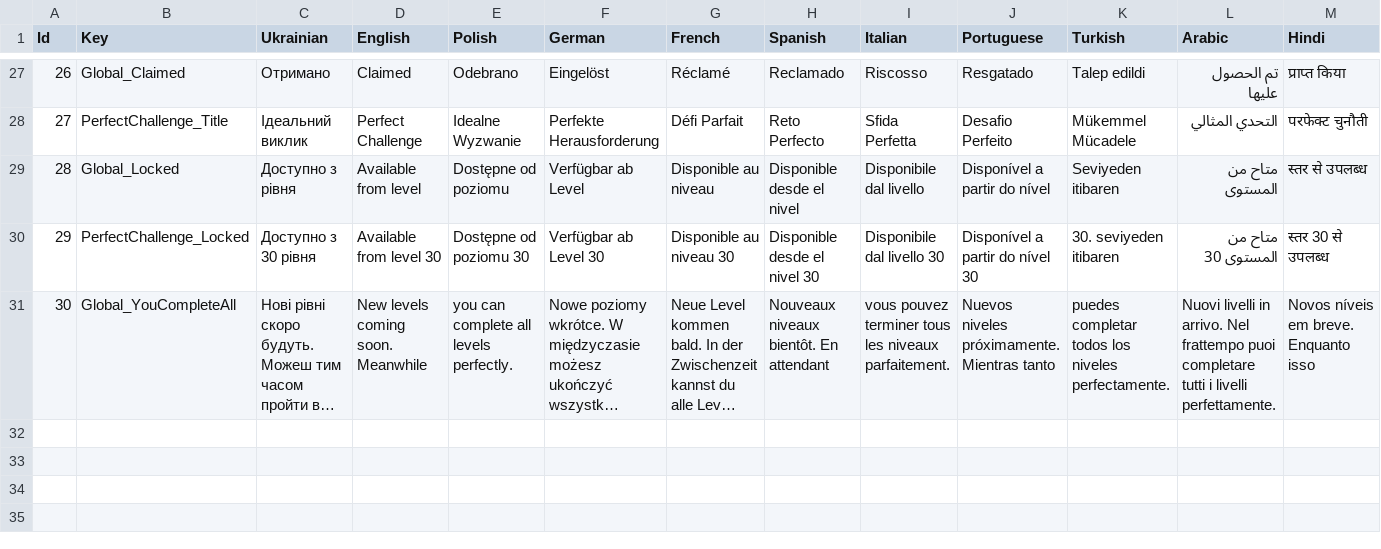
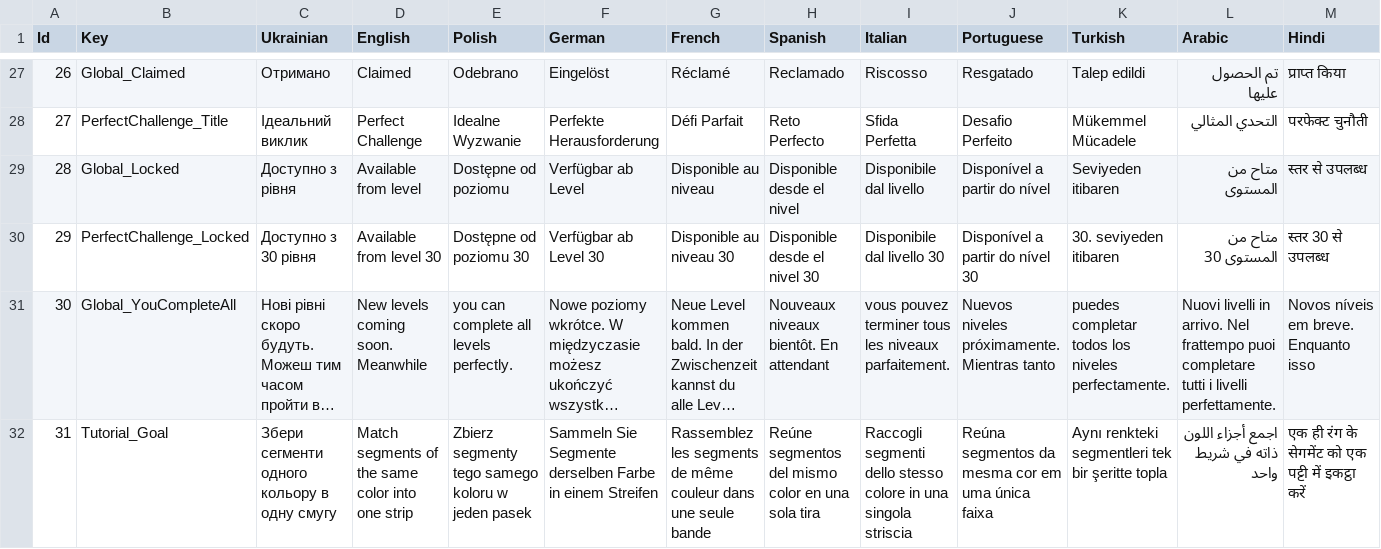
Before and after one commit to Mad-mn/Meadow-Glide, a CSV file: Assets/Feature/LocalizationModule/Resources/Localization/Localization.csv, drawn as a sheet; only a part is shown, gaps mark what is left out; long unchanged cells end in …; rows hold the shown columns only; the diff names each change by its address in the sheet, - before the commit and + after, or states it on an @@ line.

Commit message:
Update first lvl tutorial

```diff
--- a/Assets/Feature/LocalizationModule/Resources/Localization/Localization.csv
+++ b/Assets/Feature/LocalizationModule/Resources/Localization/Localization.csv
+row 32: 31 | Tutorial_Goal | Збери сегменти одного кольору в одну смугу | Match segments of the same color into one strip | Zbierz segmenty tego samego koloru w jeden pasek | Sammeln Sie Segmente derselben Farbe in einem Streifen | Rassemblez les segments de même couleur dans une seule bande | Reúne segmentos del mismo color en una sola tira | Raccogli segmenti dello stesso colore in una singola striscia | Reúna segmentos da mesma cor em uma única faixa | Aynı renkteki segmentleri tek bir şeritte topla | اجمع أجزاء اللون ذاته في شريط واحد | एक ही रंग के सेगमेंट को एक पट्टी में इकट्ठा करें
```
Also changed, not shown: 4 other files.
